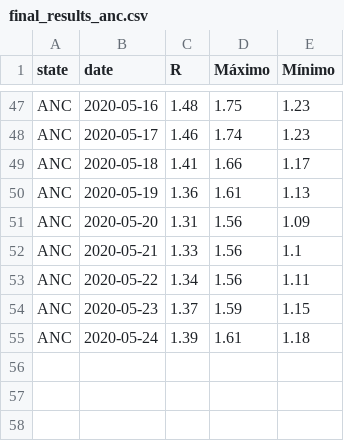
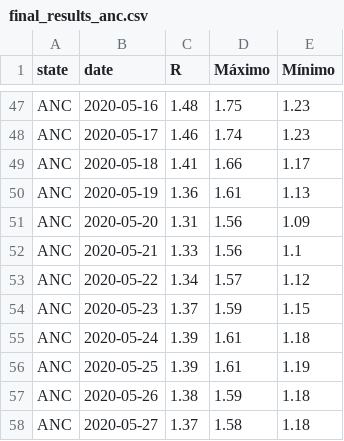
Before and after one commit to GenyLeong/rt-covid, a CSV file: final_results_anc.csv, drawn as a sheet; only a part is shown, gaps mark what is left out.

```diff
--- a/final_results_anc.csv
+++ b/final_results_anc.csv
@@ -52,4 +52,7 @@ ANC,2020-05-20,1.31,1.56,1.09
 ANC,2020-05-21,1.33,1.56,1.1
-ANC,2020-05-22,1.34,1.56,1.11
+ANC,2020-05-22,1.34,1.57,1.12
 ANC,2020-05-23,1.37,1.59,1.15
 ANC,2020-05-24,1.39,1.61,1.18
+ANC,2020-05-25,1.39,1.61,1.19
+ANC,2020-05-26,1.38,1.59,1.18
+ANC,2020-05-27,1.37,1.58,1.18
```
Also changed, not shown: casos_region_covid - Hoja 3 (5).csv, final_results_ama.csv, 23 other files.
